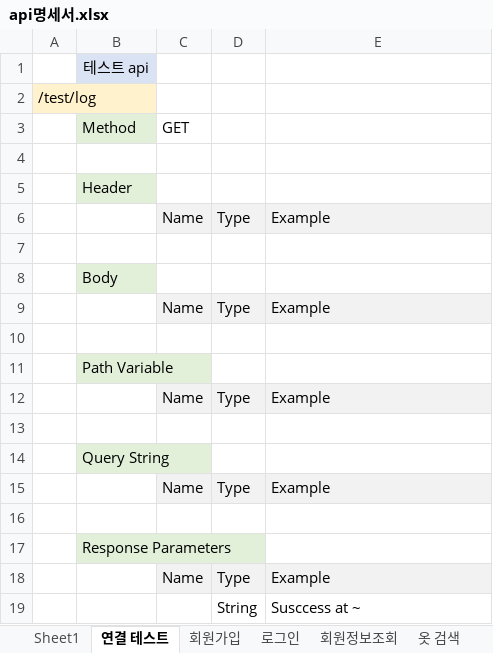
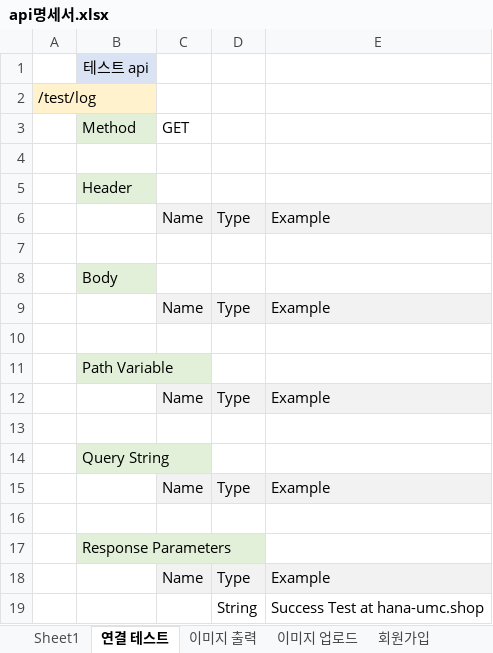
Before and after one commit to choign3123/SE_7, an Excel workbook: server/api명세서.xlsx, sheet 연결 테스트, drawn as a sheet; values as stored, in another font and other column widths than the file's, no borders; the diff names each change by its address in the sheet, - before the commit and + after, or states it on an @@ line.

```diff
--- a/server/api명세서.xlsx (sheet 연결 테스트)
+++ b/server/api명세서.xlsx (sheet 연결 테스트)
+sheet tab: 이미지 출력
+sheet tab: 이미지 업로드
-E19: Susccess at ~
+E19: Success Test at hana-umc.shop
```
Also changed, not shown: charts or pictures.
